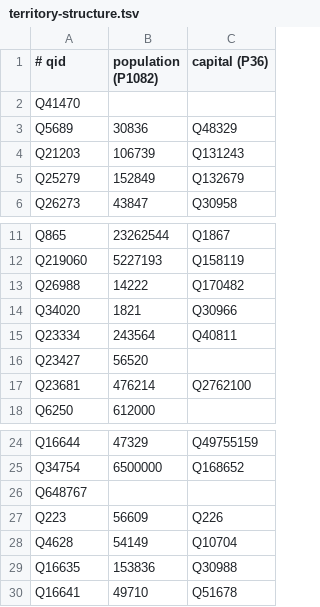
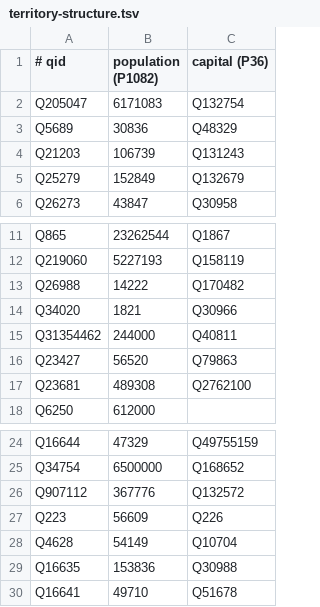
Before and after one commit to Trummler12/custom-wordlists, a TSV file: data-raw/geography/countries/territory-structure.tsv, drawn as a sheet; only a part is shown, gaps mark what is left out.

```diff
--- a/data-raw/geography/countries/territory-structure.tsv
+++ b/data-raw/geography/countries/territory-structure.tsv
@@ -1,3 +1,3 @@
 # qid	population (P1082)	capital (P36)
-Q41470		
+Q205047	6171083	Q132754
 Q5689	30836	Q48329
@@ -14,5 +14,5 @@ Q26988	14222	Q170482
 Q34020	1821	Q30966
-Q23334	243564	Q40811
-Q23427	56520	
-Q23681	476214	Q2762100
+Q31354462	244000	Q40811
+Q23427	56520	Q79863
+Q23681	489308	Q2762100
 Q6250	612000	
@@ -25,3 +25,3 @@ Q16644	47329	Q49755159
 Q34754	6500000	Q168652
-Q648767		
+Q907112	367776	Q132572
 Q223	56609	Q226
```
Also changed, not shown: data-raw/geography/countries/structure.tsv, 9 other files.
